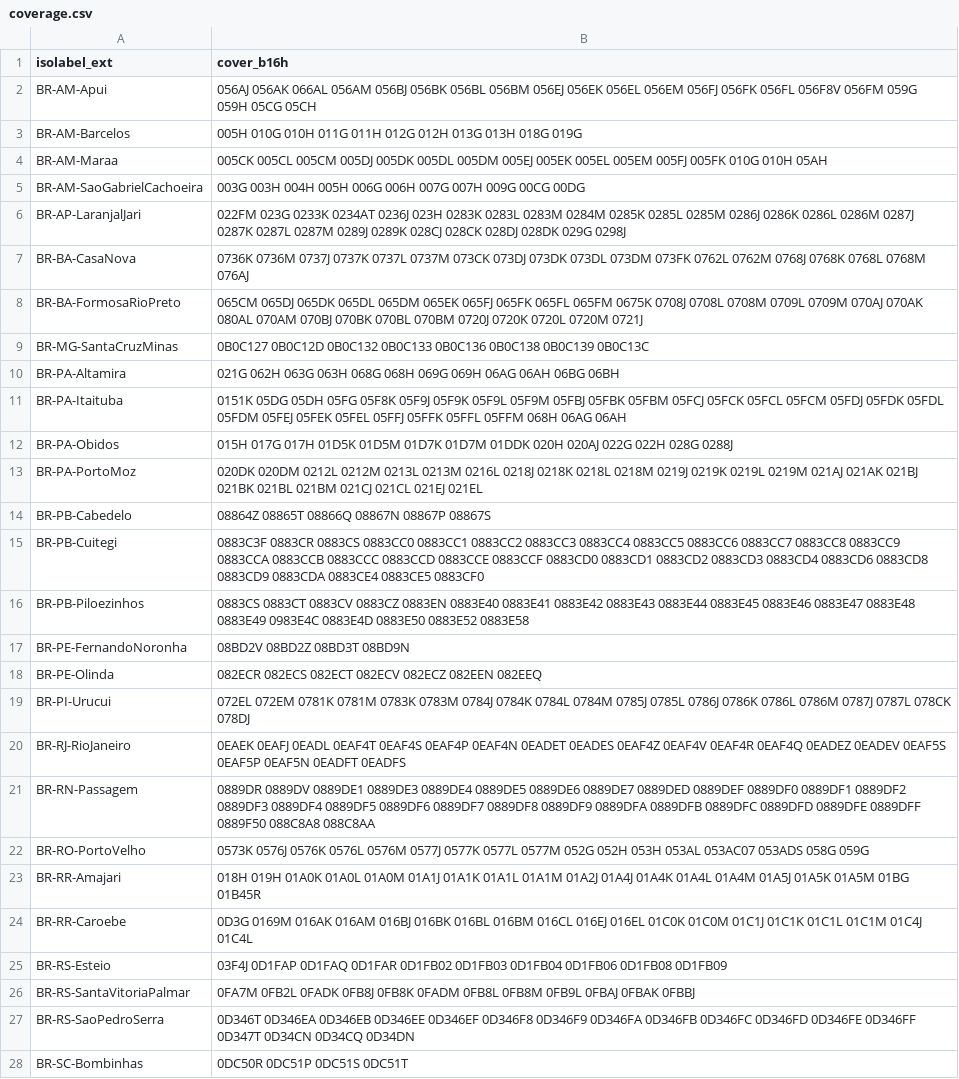
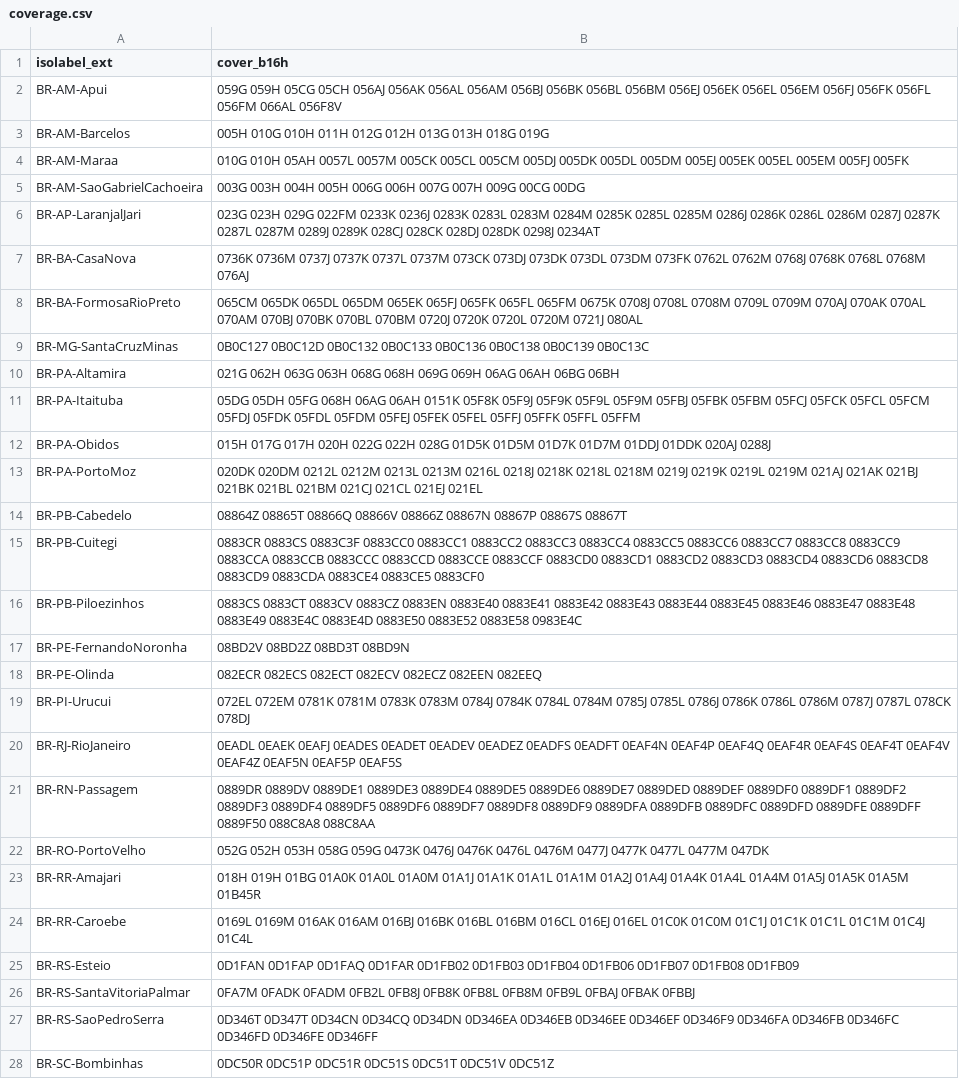
Before and after one commit to osm-codes/BR, a CSV file: data/coverage.csv, drawn as a sheet; only a part is shown; the diff covers the shown part only.

Commit message:
Conserto de coberturas.

```diff
--- a/data/coverage.csv
+++ b/data/coverage.csv
@@ -1,17 +1,17 @@
 isolabel_ext,cover_b16h
-BR-AM-Apui,056AJ 056AK 066AL 056AM 056BJ 056BK 056BL 056BM 056EJ 056EK 056EL 056EM 056FJ 056FK 056FL 056F8V 056FM 059G 059H 05CG 05CH
-BR-AM-Barcelos,005H 010G 010H 011G 011H 012G 012H 013G 013H 018G 019G
-BR-AM-Maraa,005CK 005CL 005CM 005DJ 005DK 005DL 005DM 005EJ 005EK 005EL 005EM 005FJ 005FK 010G 010H 05AH
+BR-AM-Apui,059G 059H 05CG 05CH 056AJ 056AK 056AL 056AM 056BJ 056BK 056BL 056BM 056EJ 056EK 056EL 056EM 056FJ 056FK 056FL 056FM 066AL 056F8V
+BR-AM-Barcelos,005H 010G 010H 011H 012G 012H 013G 013H 018G 019G
+BR-AM-Maraa,010G 010H 05AH 0057L 0057M 005CK 005CL 005CM 005DJ 005DK 005DL 005DM 005EJ 005EK 005EL 005EM 005FJ 005FK
 BR-AM-SaoGabrielCachoeira,003G 003H 004H 005H 006G 006H 007G 007H 009G 00CG 00DG
-BR-AP-LaranjalJari,022FM 023G 0233K 0234AT 0236J 023H 0283K 0283L 0283M 0284M 0285K 0285L 0285M 0286J 0286K 0286L 0286M 0287J 0287K 0287L 0287M 0289J 0289K 028CJ 028CK 028DJ 028DK 029G 0298J
+BR-AP-LaranjalJari,023G 023H 029G 022FM 0233K 0236J 0283K 0283L 0283M 0284M 0285K 0285L 0285M 0286J 0286K 0286L 0286M 0287J 0287K 0287L 0287M 0289J 0289K 028CJ 028CK 028DJ 028DK 0298J 0234AT
 BR-BA-CasaNova,0736K 0736M 0737J 0737K 0737L 0737M 073CK 073DJ 073DK 073DL 073DM 073FK 0762L 0762M 0768J 0768K 0768L 0768M 076AJ
-BR-BA-FormosaRioPreto,065CM 065DJ 065DK 065DL 065DM 065EK 065FJ 065FK 065FL 065FM 0675K 0708J 0708L 0708M 0709L 0709M 070AJ 070AK 080AL 070AM 070BJ 070BK 070BL 070BM 0720J 0720K 0720L 0720M 0721J
+BR-BA-FormosaRioPreto,065CM 065DK 065DL 065DM 065EK 065FJ 065FK 065FL 065FM 0675K 0708J 0708L 0708M 0709L 0709M 070AJ 070AK 070AL 070AM 070BJ 070BK 070BL 070BM 0720J 0720K 0720L 0720M 0721J 080AL
 BR-MG-SantaCruzMinas,0B0C127 0B0C12D 0B0C132 0B0C133 0B0C136 0B0C138 0B0C139 0B0C13C
 BR-PA-Altamira,021G 062H 063G 063H 068G 068H 069G 069H 06AG 06AH 06BG 06BH
-BR-PA-Itaituba,0151K 05DG 05DH 05FG 05F8K 05F9J 05F9K 05F9L 05F9M 05FBJ 05FBK 05FBM 05FCJ 05FCK 05FCL 05FCM 05FDJ 05FDK 05FDL 05FDM 05FEJ 05FEK 05FEL 05FFJ 05FFK 05FFL 05FFM 068H 06AG 06AH
-BR-PA-Obidos,015H 017G 017H 01D5K 01D5M 01D7K 01D7M 01DDK 020H 020AJ 022G 022H 028G 0288J
+BR-PA-Itaituba,05DG 05DH 05FG 068H 06AG 06AH 0151K 05F8K 05F9J 05F9K 05F9L 05F9M 05FBJ 05FBK 05FBM 05FCJ 05FCK 05FCL 05FCM 05FDJ 05FDK 05FDL 05FDM 05FEJ 05FEK 05FEL 05FFJ 05FFK 05FFL 05FFM
+BR-PA-Obidos,015H 017G 017H 020H 022G 022H 028G 01D5K 01D5M 01D7K 01D7M 01DDJ 01DDK 020AJ 0288J
 BR-PA-PortoMoz,020DK 020DM 0212L 0212M 0213L 0213M 0216L 0218J 0218K 0218L 0218M 0219J 0219K 0219L 0219M 021AJ 021AK 021BJ 021BK 021BL 021BM 021CJ 021CL 021EJ 021EL
-BR-PB-Cabedelo,08864Z 08865T 08866Q 08867N 08867P 08867S
-BR-PB-Cuitegi,0883C3F 0883CR 0883CS 0883CC0 0883CC1 0883CC2 0883CC3 0883CC4 0883CC5 0883CC6 0883CC7 0883CC8 0883CC9 0883CCA 0883CCB 0883CCC 0883CCD 0883CCE 0883CCF 0883CD0 0883CD1 0883CD2 0883CD3 0883CD4 0883CD6 0883CD8 0883CD9 0883CDA 0883CE4 0883CE5 0883CF0
-BR-PB-Piloezinhos,0883CS 0883CT 0883CV 0883CZ 0883EN 0883E40 0883E41 0883E42 0883E43 0883E44 0883E45 0883E46 0883E47 0883E48 0883E49 0983E4C 0883E4D 0883E50 0883E52 0883E58
+BR-PB-Cabedelo,08864Z 08865T 08866Q 08866V 08866Z 08867N 08867P 08867S 08867T
+BR-PB-Cuitegi,0883CR 0883CS 0883C3F 0883CC0 0883CC1 0883CC2 0883CC3 0883CC4 0883CC5 0883CC6 0883CC7 0883CC8 0883CC9 0883CCA 0883CCB 0883CCC 0883CCD 0883CCE 0883CCF 0883CD0 0883CD1 0883CD2 0883CD3 0883CD4 0883CD6 0883CD8 0883CD9 0883CDA 0883CE4 0883CE5 0883CF0
+BR-PB-Piloezinhos,0883CS 0883CT 0883CV 0883CZ 0883EN 0883E40 0883E41 0883E42 0883E43 0883E44 0883E45 0883E46 0883E47 0883E48 0883E49 0883E4C 0883E4D 0883E50 0883E52 0883E58 0983E4C
 BR-PE-FernandoNoronha,08BD2V 08BD2Z 08BD3T 08BD9N
@@ -19,10 +19,10 @@ BR-PE-Olinda,082ECR 082ECS 082ECT 082ECV 082ECZ 082EEN 082EEQ
 BR-PI-Urucui,072EL 072EM 0781K 0781M 0783K 0783M 0784J 0784K 0784L 0784M 0785J 0785L 0786J 0786K 0786L 0786M 0787J 0787L 078CK 078DJ
-BR-RJ-RioJaneiro,0EAEK 0EAFJ 0EADL 0EAF4T 0EAF4S 0EAF4P 0EAF4N 0EADET 0EADES 0EAF4Z 0EAF4V 0EAF4R 0EAF4Q 0EADEZ 0EADEV 0EAF5S 0EAF5P 0EAF5N 0EADFT 0EADFS
+BR-RJ-RioJaneiro,0EADL 0EAEK 0EAFJ 0EADES 0EADET 0EADEV 0EADEZ 0EADFS 0EADFT 0EAF4N 0EAF4P 0EAF4Q 0EAF4R 0EAF4S 0EAF4T 0EAF4V 0EAF4Z 0EAF5N 0EAF5P 0EAF5S
 BR-RN-Passagem,0889DR 0889DV 0889DE1 0889DE3 0889DE4 0889DE5 0889DE6 0889DE7 0889DED 0889DEF 0889DF0 0889DF1 0889DF2 0889DF3 0889DF4 0889DF5 0889DF6 0889DF7 0889DF8 0889DF9 0889DFA 0889DFB 0889DFC 0889DFD 0889DFE 0889DFF 0889F50 088C8A8 088C8AA
-BR-RO-PortoVelho,0573K 0576J 0576K 0576L 0576M 0577J 0577K 0577L 0577M 052G 052H 053H 053AL 053AC07 053ADS 058G 059G
-BR-RR-Amajari,018H 019H 01A0K 01A0L 01A0M 01A1J 01A1K 01A1L 01A1M 01A2J 01A4J 01A4K 01A4L 01A4M 01A5J 01A5K 01A5M 01BG 01B45R
-BR-RR-Caroebe,0D3G 0169M 016AK 016AM 016BJ 016BK 016BL 016BM 016CL 016EJ 016EL 01C0K 01C0M 01C1J 01C1K 01C1L 01C1M 01C4J 01C4L
-BR-RS-Esteio,03F4J 0D1FAP 0D1FAQ 0D1FAR 0D1FB02 0D1FB03 0D1FB04 0D1FB06 0D1FB08 0D1FB09
-BR-RS-SantaVitoriaPalmar,0FA7M 0FB2L 0FADK 0FB8J 0FB8K 0FADM 0FB8L 0FB8M 0FB9L 0FBAJ 0FBAK 0FBBJ
-BR-RS-SaoPedroSerra,0D346T 0D346EA 0D346EB 0D346EE 0D346EF 0D346F8 0D346F9 0D346FA 0D346FB 0D346FC 0D346FD 0D346FE 0D346FF 0D347T 0D34CN 0D34CQ 0D34DN
-BR-SC-Bombinhas,0DC50R 0DC51P 0DC51S 0DC51T
+BR-RO-PortoVelho,052G 052H 053H 058G 059G 0473K 0476J 0476K 0476L 0476M 0477J 0477K 0477L 0477M 047DK
+BR-RR-Amajari,018H 019H 01BG 01A0K 01A0L 01A0M 01A1J 01A1K 01A1L 01A1M 01A2J 01A4J 01A4K 01A4L 01A4M 01A5J 01A5K 01A5M 01B45R
+BR-RR-Caroebe,0169L 0169M 016AK 016AM 016BJ 016BK 016BL 016BM 016CL 016EJ 016EL 01C0K 01C0M 01C1J 01C1K 01C1L 01C1M 01C4J 01C4L
+BR-RS-Esteio,0D1FAN 0D1FAP 0D1FAQ 0D1FAR 0D1FB02 0D1FB03 0D1FB04 0D1FB06 0D1FB07 0D1FB08 0D1FB09
+BR-RS-SantaVitoriaPalmar,0FA7M 0FADK 0FADM 0FB2L 0FB8J 0FB8K 0FB8L 0FB8M 0FB9L 0FBAJ 0FBAK 0FBBJ
+BR-RS-SaoPedroSerra,0D346T 0D347T 0D34CN 0D34CQ 0D34DN 0D346EA 0D346EB 0D346EE 0D346EF 0D346F9 0D346FA 0D346FB 0D346FC 0D346FD 0D346FE 0D346FF
+BR-SC-Bombinhas,0DC50R 0DC51P 0DC51R 0DC51S 0DC51T 0DC51V 0DC51Z
```
Also changed, not shown: 3 edited cells elsewhere in this file.
